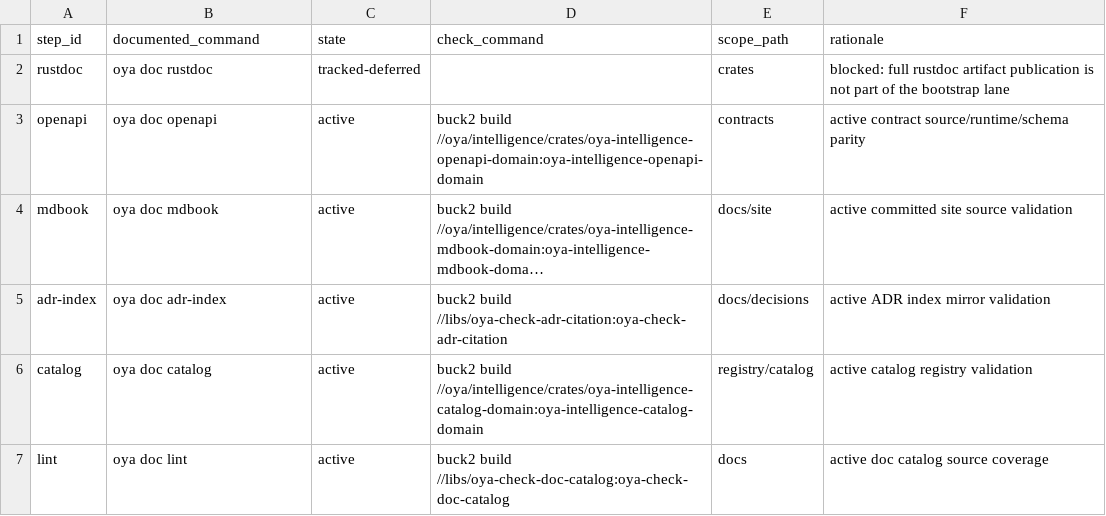
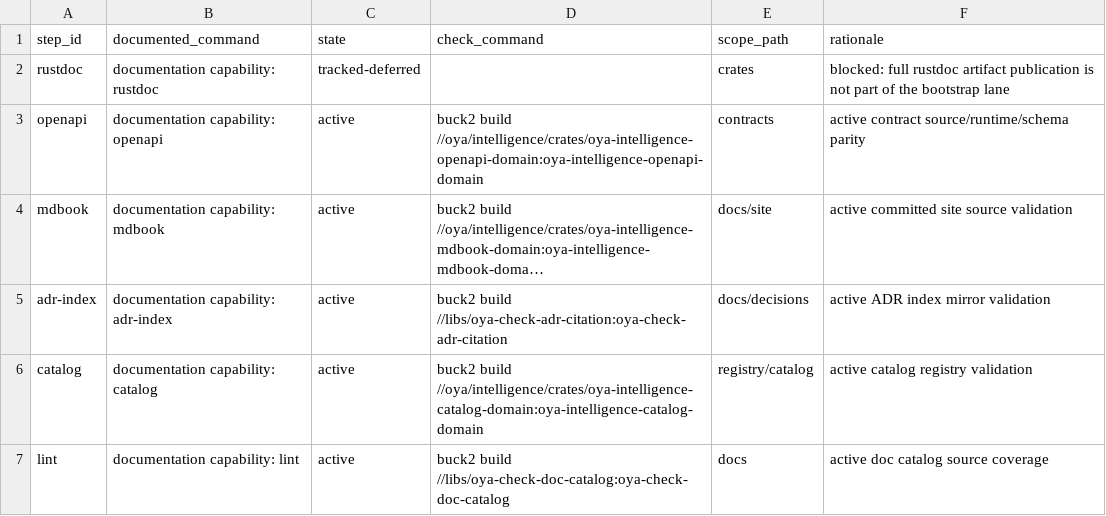
Before and after one commit to oyatie/oyatie, a TSV file: registry/docs/pipeline.tsv, drawn as a sheet; long unchanged cells end in …; the diff names each change by its address in the sheet, - before the commit and + after, or states it on an @@ line.

Commit message:
Keep retired CLI commands out of active registries
Convert active machine-readable docs/documentation pipeline records to Buck2/Prow/capability wording and add a Rust repo-hygiene regression guard so retired local command strings cannot return as authority.\n\nConstraint: user direction retires local oya CLI/gate/verify authority while preserving Rust/Buck2/Prow/Kubernetes-native CI authority and historical tombstones.\nRejected: leaving docs pipeline rows as local CLI command names | would keep confusing active registry data for future agents.\nConfidence: high\nScope-risk: moderate\nDirective: Keep active registries capability- or Buck2-target-named; retired command names belong only in tombstone/provenance or deny-list fixtures.\nTested: PR #553 GitHub checks all green: governance, buck2-authority, rust-llvm-coverage, affected-build, github-lane-unlocker-required, cd-dry-run.\nTested: local rustfmt, Rust repo-hygiene tests (49/49), repo-hygiene JSON PASS, documentation-system tests (6/6), Buck2 target set BUILD SUCCEEDED, evidence secret scan PASS.\nNot-tested: full //... Buck2 build/test; scope limited to repo-hygiene/documentation/retired-vocabulary authority checks.

```diff
--- a/registry/docs/pipeline.tsv
+++ b/registry/docs/pipeline.tsv
-B2 (documented_command): oya doc rustdoc
+B2 (documented_command): documentation capability: rustdoc
-B3 (documented_command): oya doc openapi
+B3 (documented_command): documentation capability: openapi
-B4 (documented_command): oya doc mdbook
+B4 (documented_command): documentation capability: mdbook
-B5 (documented_command): oya doc adr-index
+B5 (documented_command): documentation capability: adr-index
-B6 (documented_command): oya doc catalog
+B6 (documented_command): documentation capability: catalog
-B7 (documented_command): oya doc lint
+B7 (documented_command): documentation capability: lint
```
Also changed, not shown: 13 other files.
